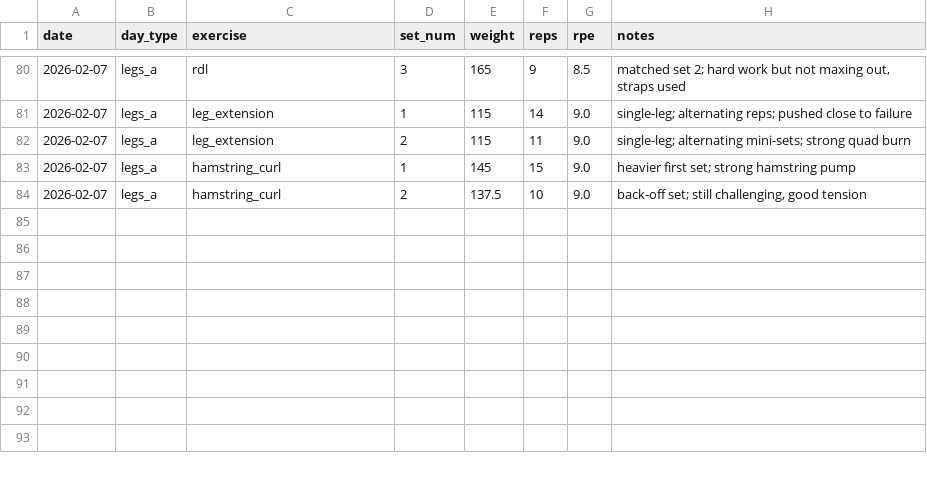
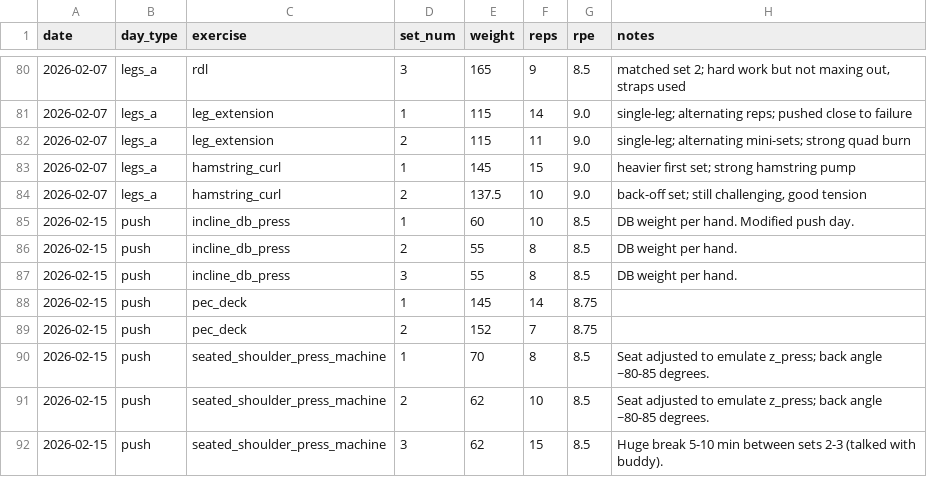
Before and after one commit to DelirousGuyde/workout-log, a CSV file: data/workouts.csv, drawn as a sheet; only a part is shown, gaps mark what is left out.

Commit message:
log: push 2026-02-15

```diff
--- a/data/workouts.csv
+++ b/data/workouts.csv
@@ -84 +84,9 @@ date,day_type,exercise,set_num,weight,reps,rpe,notes
 2026-02-07,legs_a,hamstring_curl,2,137.5,10,9.0,"back-off set; still challenging, good tension"
+2026-02-15,push,incline_db_press,1,60,10,8.5,"DB weight per hand. Modified push day."
+2026-02-15,push,incline_db_press,2,55,8,8.5,"DB weight per hand."
+2026-02-15,push,incline_db_press,3,55,8,8.5,"DB weight per hand."
+2026-02-15,push,pec_deck,1,145,14,8.75,
+2026-02-15,push,pec_deck,2,152,7,8.75,
+2026-02-15,push,seated_shoulder_press_machine,1,70,8,8.5,"Seat adjusted to emulate z_press; back angle ~80-85 degrees."
+2026-02-15,push,seated_shoulder_press_machine,2,62,10,8.5,"Seat adjusted to emulate z_press; back angle ~80-85 degrees."
+2026-02-15,push,seated_shoulder_press_machine,3,62,15,8.5,"Huge break 5-10 min between sets 2-3 (talked with buddy)."
```
